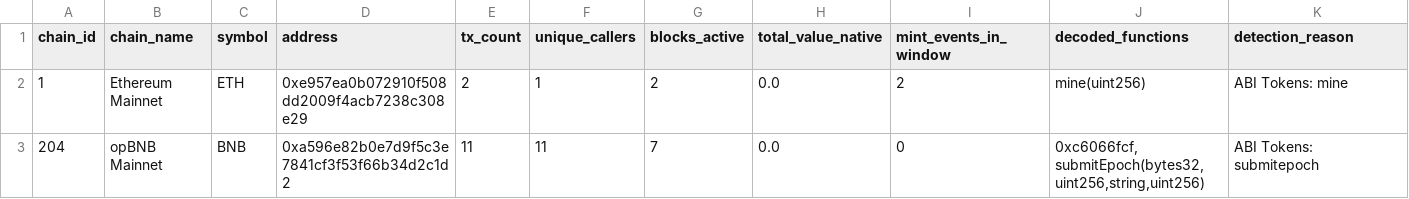
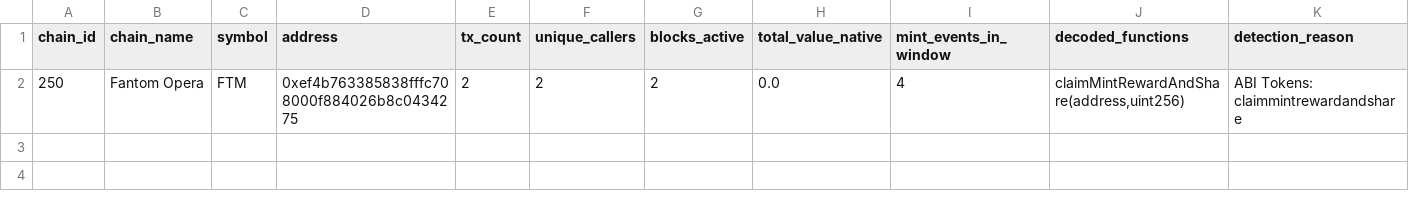
Before and after one commit to elyousfired/omnirpc-mining-arbitrage, a CSV file: onchain_mining_candidates.csv, drawn as a sheet; removed rows and columns are numbered as before the commit, all else as after; the diff names each change by its address in the sheet, - before the commit and + after, or states it on an @@ line.

```diff
--- a/onchain_mining_candidates.csv
+++ b/onchain_mining_candidates.csv
-row 2: 1 | Ethereum Mainnet | ETH | 0xe957ea0b072910f508dd2009f4acb7238c308e29 | 2 | 1 | 2 | 0.0 | 2 | mine(uint256) | ABI Tokens: mine
-row 3: 204 | opBNB Mainnet | BNB | 0xa596e82b0e7d9f5c3e7841cf3f53f66b34d2c1d2 | 11 | 11 | 7 | 0.0 | 0 | 0xc6066fcf, submitEpoch(bytes32,uint256,string,uint256) | ABI Tokens: submitepoch
+row 2: 250 | Fantom Opera | FTM | 0xef4b763385838fffc708000f884026b8c0434275 | 2 | 2 | 2 | 0.0 | 4 | claimMintRewardAndShare(address,uint256) | ABI Tokens: claimmintrewardandshare
```
Also changed, not shown: mining_registry.csv, 3 other files.
